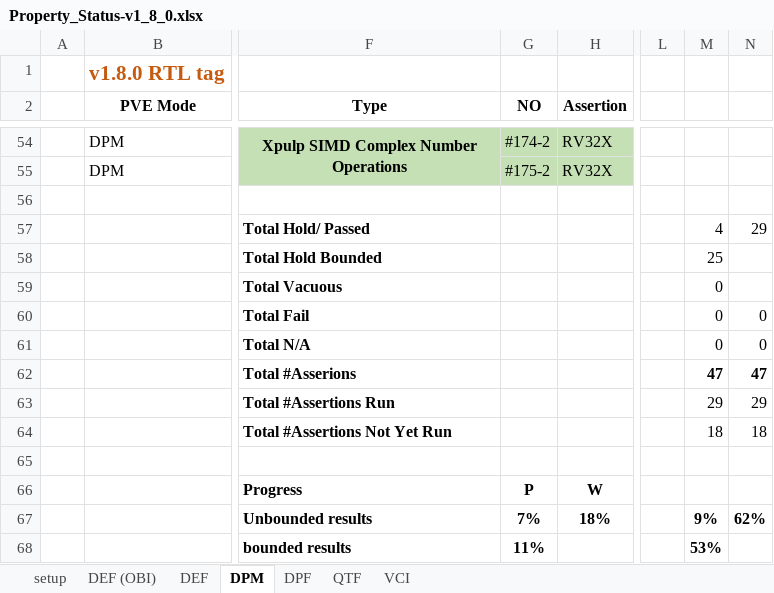
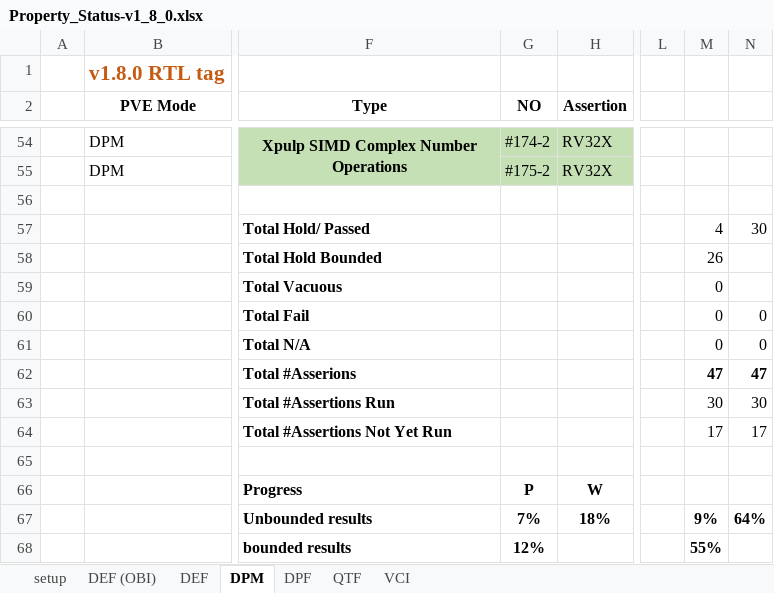
Before and after one commit to openhwgroup/programs, an Excel workbook: Project-Descriptions-and-Plans/CV32E40Pv2/Milestone-data/RTL_v1.8.3/Reports/RISC-V_ISA_Formal/Property_Status-v1_8_0.xlsx, sheet DPM, drawn as a sheet; only a part is shown, gaps mark what is left out; values as stored, in another font and other column widths than the file's, no borders; conditional formats not drawn; the diff names each change by its address in the sheet, - before the commit and + after, or states it on an @@ line.

Commit message:
Updated PULP_FPU_0cyclat results.
Signed-off-by: Pascal Gouedo <pascal.gouedo@dolphin.fr>

```diff
--- a/Project-Descriptions-and-Plans/CV32E40Pv2/Milestone-data/RTL_v1.8.3/Reports/RISC-V_ISA_Formal/Property_Status-v1_8_0.xlsx (sheet DPM)
+++ b/Project-Descriptions-and-Plans/CV32E40Pv2/Milestone-data/RTL_v1.8.3/Reports/RISC-V_ISA_Formal/Property_Status-v1_8_0.xlsx (sheet DPM)
-N57: 29
+N57: 30
-M58: 25
+M58: 26
-M63: 29
+M63: 30
-N63: 29
+N63: 30
-M64: 18
+M64: 17
-N64: 18
+N64: 17
-N67: 62%
+N67: 64%
-G68 (NO): 11%
+G68 (NO): 12%
-M68: 53%
+M68: 55%
```
